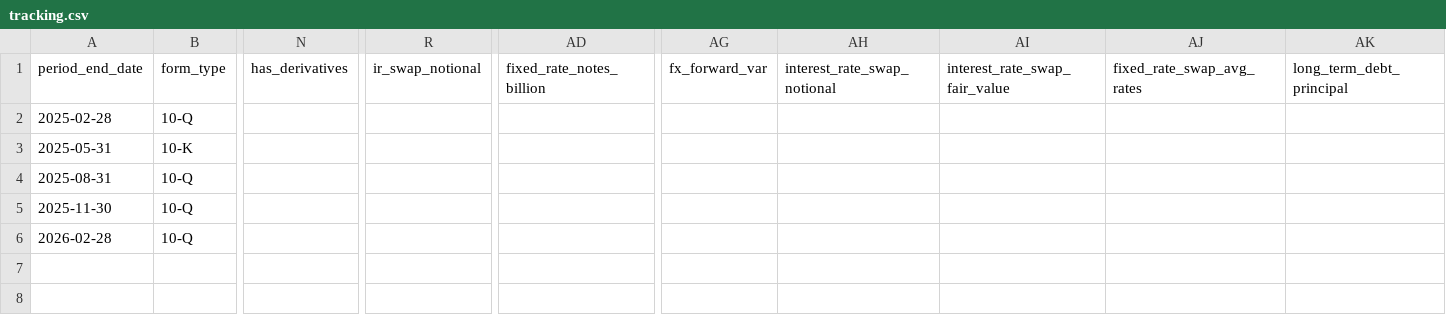
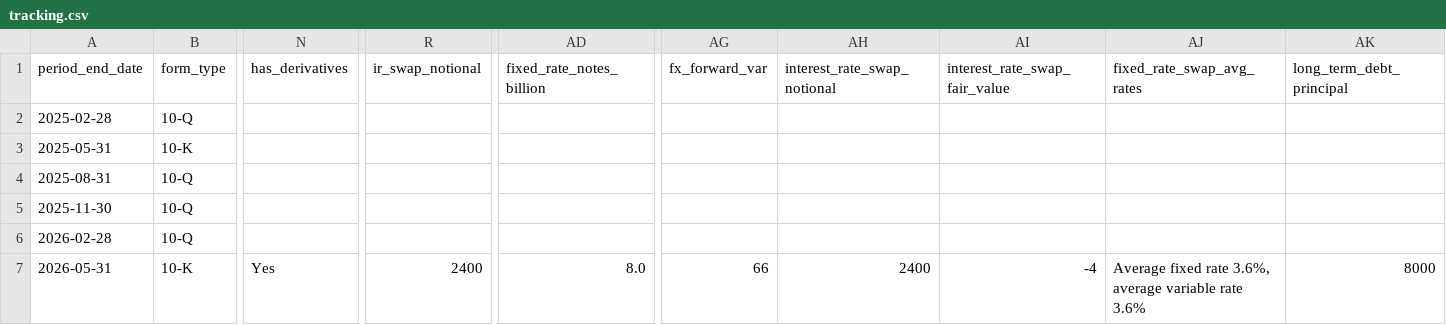
Before and after one commit to lukasbecker36-dot/sec-derivatives-, a CSV file: output/nke/tracking.csv, drawn as a sheet; only a part is shown, gaps mark what is left out; rows hold the shown columns only; the diff names each change by its address in the sheet, - before the commit and + after, or states it on an @@ line.

```diff
--- a/output/nke/tracking.csv
+++ b/output/nke/tracking.csv
+row 7: 2026-05-31 | 10-K | Yes | 2400 | 8.0 | 66 | 2400 | -4 | Average fixed rate 3.6%, average variable rate 3.6% | 8000
```
Also changed, not shown: output/cag/tracking.csv, output/elv/tracking.csv, 8 other files.
